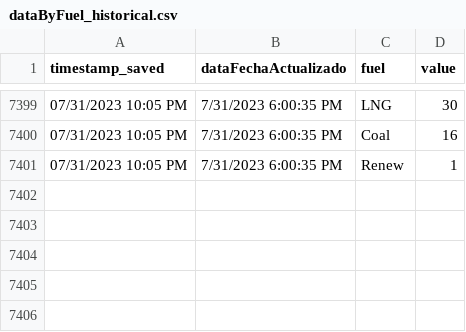
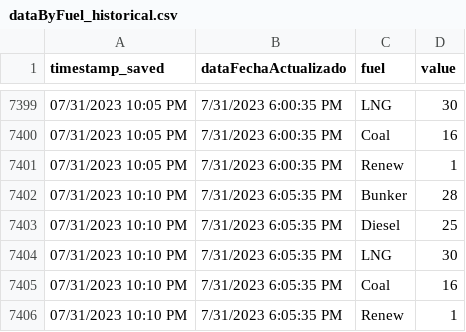
Before and after one commit to jzavala-gonzalez/scraping-luma, a CSV file: genera/historical/dataByFuel_historical.csv, drawn as a sheet; only a part is shown, gaps mark what is left out.

```diff
--- a/genera/historical/dataByFuel_historical.csv
+++ b/genera/historical/dataByFuel_historical.csv
@@ -7401 +7401,6 @@ timestamp_saved,dataFechaActualizado,fuel,value
 07/31/2023 10:05 PM,7/31/2023 6:00:35 PM,Renew,1
+07/31/2023 10:10 PM,7/31/2023 6:05:35 PM,Bunker,28
+07/31/2023 10:10 PM,7/31/2023 6:05:35 PM,Diesel,25
+07/31/2023 10:10 PM,7/31/2023 6:05:35 PM,LNG,30
+07/31/2023 10:10 PM,7/31/2023 6:05:35 PM,Coal,16
+07/31/2023 10:10 PM,7/31/2023 6:05:35 PM,Renew,1
```
Also changed, not shown: genera/historical/dataFuelCost_historical.csv, genera/historical/dataMetrics_historical.csv, 4 other files.
